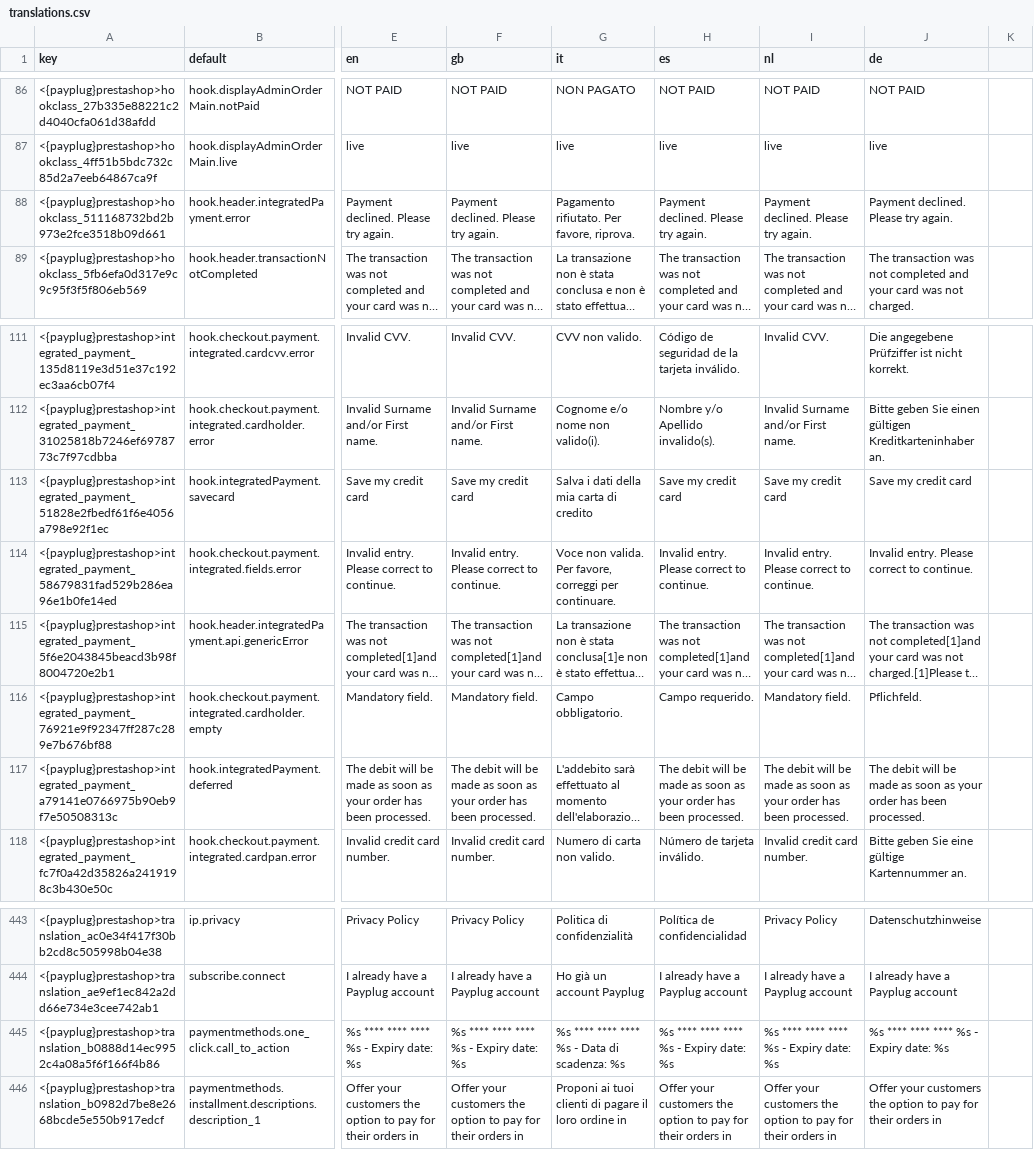
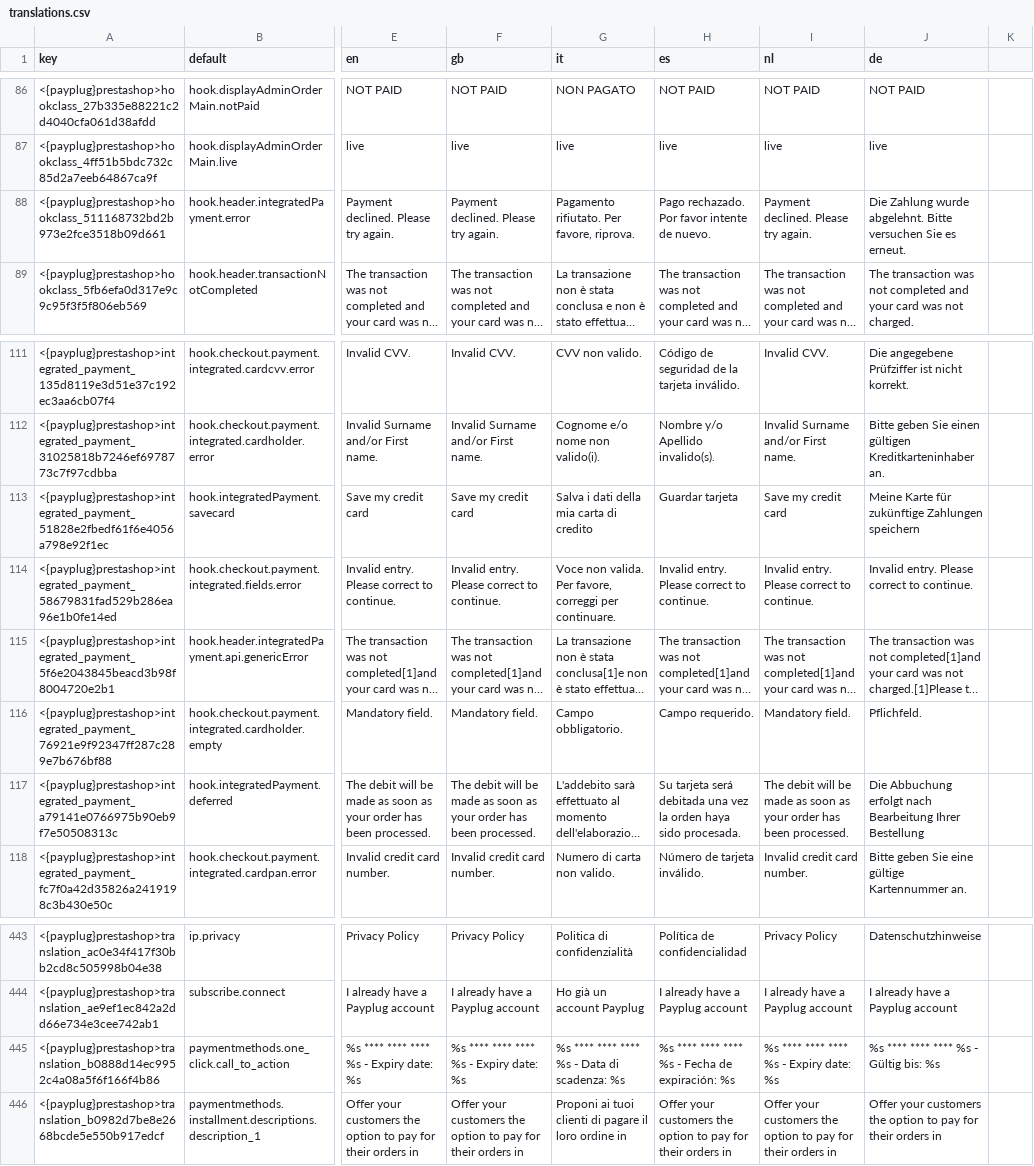
Before and after one commit to payplug/payplug-prestashop, a CSV file: dev/dist/payplug/translations.csv, drawn as a sheet; only a part is shown, gaps mark what is left out; long unchanged cells end in …; the diff names each change by its address in the sheet, - before the commit and + after, or states it on an @@ line.

```diff
--- a/dev/dist/payplug/translations.csv
+++ b/dev/dist/payplug/translations.csv
-H88 (es): Payment declined. Please try again.
+H88 (es): Pago rechazado. Por favor intente de nuevo.
-J88 (de): Payment declined. Please try again.
+J88 (de): Die Zahlung wurde abgelehnt. Bitte versuchen Sie es erneut.
-H113 (es): Save my credit card
+H113 (es): Guardar tarjeta
-J113 (de): Save my credit card
+J113 (de): Meine Karte für zukünftige Zahlungen speichern
-H117 (es): The debit will be made as soon as your order has been processed.
+H117 (es): Su tarjeta será debitada una vez la orden haya sido procesada.
-J117 (de): The debit will be made as soon as your order has been processed.
+J117 (de): Die Abbuchung erfolgt nach Bearbeitung Ihrer Bestellung
-H445 (es): %s **** **** **** %s - Expiry date: %s
+H445 (es): %s **** **** **** %s - Fecha de expiración: %s
-J445 (de): %s **** **** **** %s - Expiry date: %s
+J445 (de): %s **** **** **** %s - Gültig bis: %s
```
Also changed, not shown: 4 other files.
